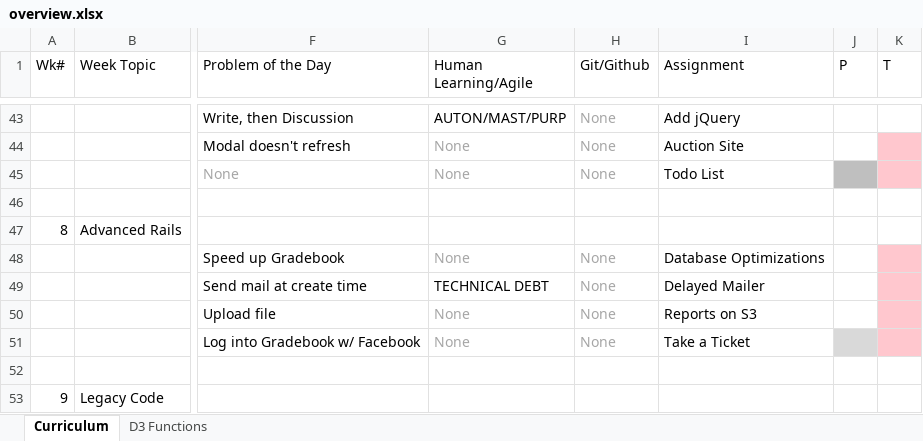
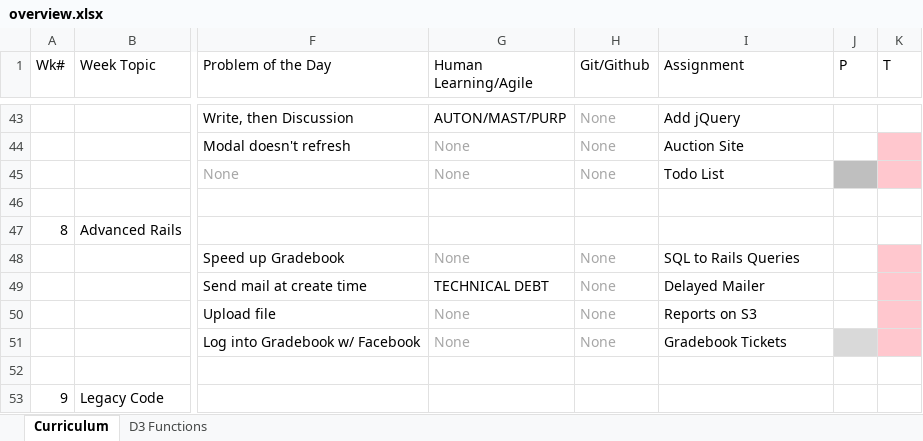
Before and after one commit to tiyd-rails-2015-05/tiyd-rails-2015-05.github.io, an Excel workbook: during/overview.xlsx, sheet Curriculum, drawn as a sheet; only a part is shown, gaps mark what is left out; values as stored, in another font and other column widths than the file's, no borders; the diff names each change by its address in the sheet, - before the commit and + after, or states it on an @@ line.

Commit message:
Integrate week 8 project.

```diff
--- a/during/overview.xlsx (sheet Curriculum)
+++ b/during/overview.xlsx (sheet Curriculum)
-I48 (Assignment): Database Optimizations
+I48 (Assignment): SQL to Rails Queries
-I51 (Assignment): Take a Ticket
+I51 (Assignment): Gradebook Tickets
```
Also changed, not shown: 1 other file.
